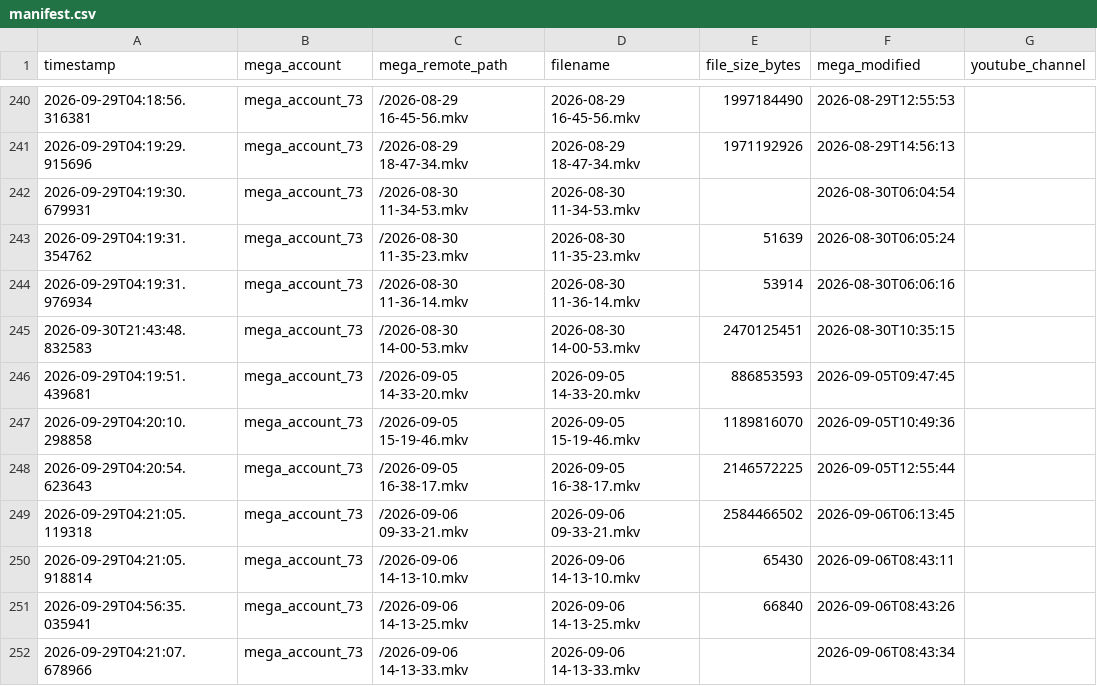
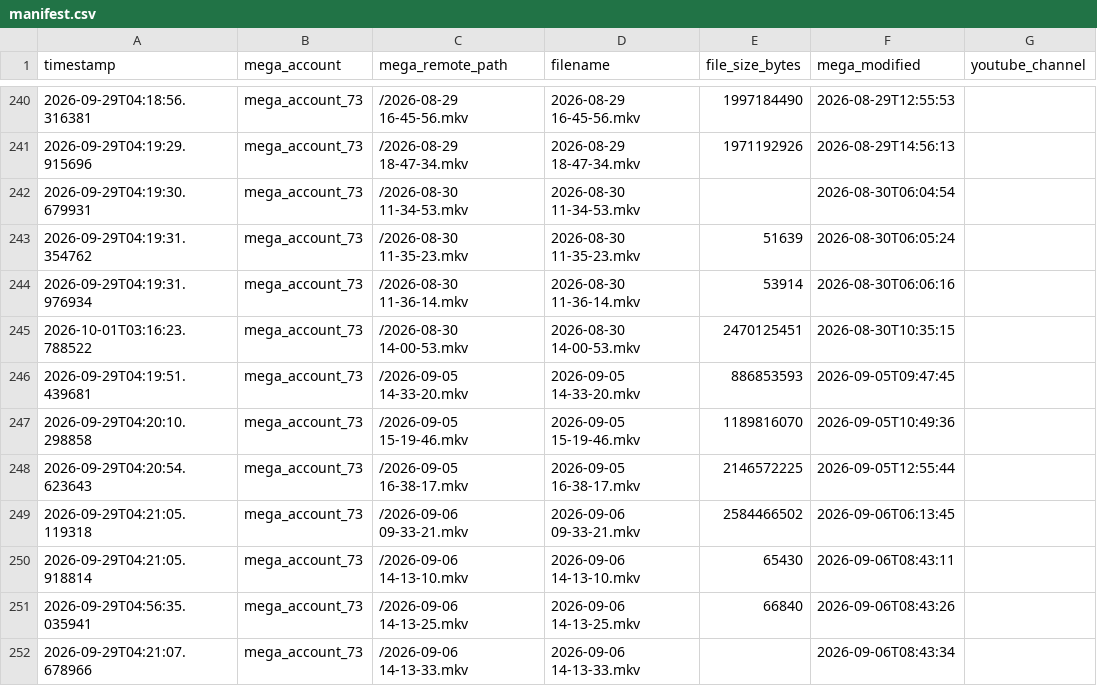
Before and after one commit to authorss81/mega2drive, a CSV file: manifest.csv, drawn as a sheet; only a part is shown, gaps mark what is left out; the diff covers the shown part only; the diff names each change by its address in the sheet, - before the commit and + after, or states it on an @@ line.

```diff
--- a/manifest.csv
+++ b/manifest.csv
-A245 (timestamp): 2026-09-30T21:43:48.832583
+A245 (timestamp): 2026-10-01T03:16:23.788522
```
Also changed, not shown: 6 edited cells elsewhere in this file, 1 other file.
